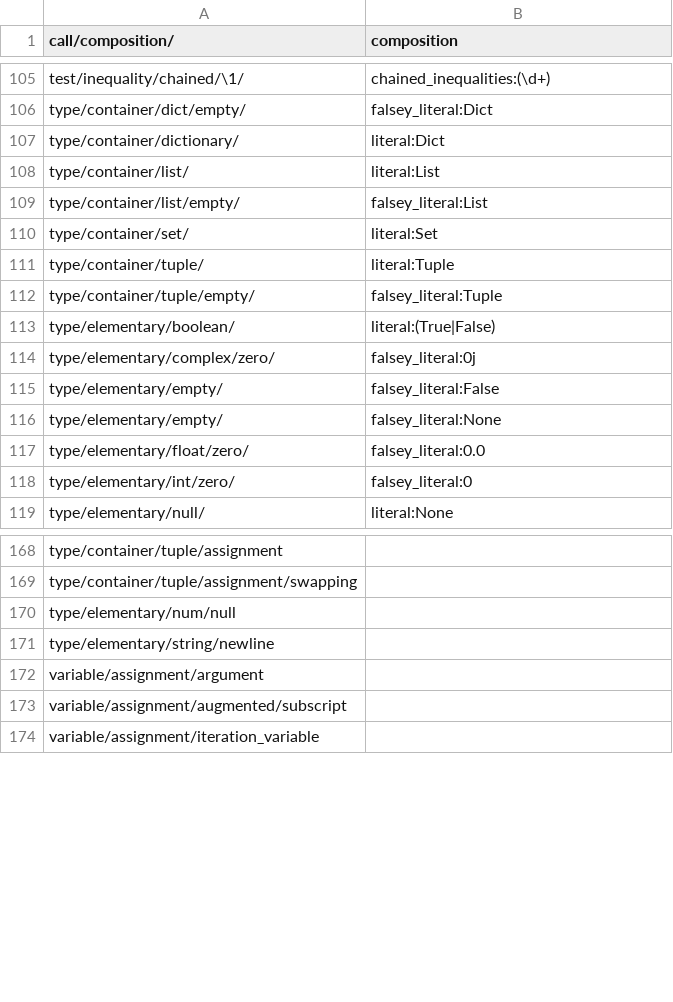
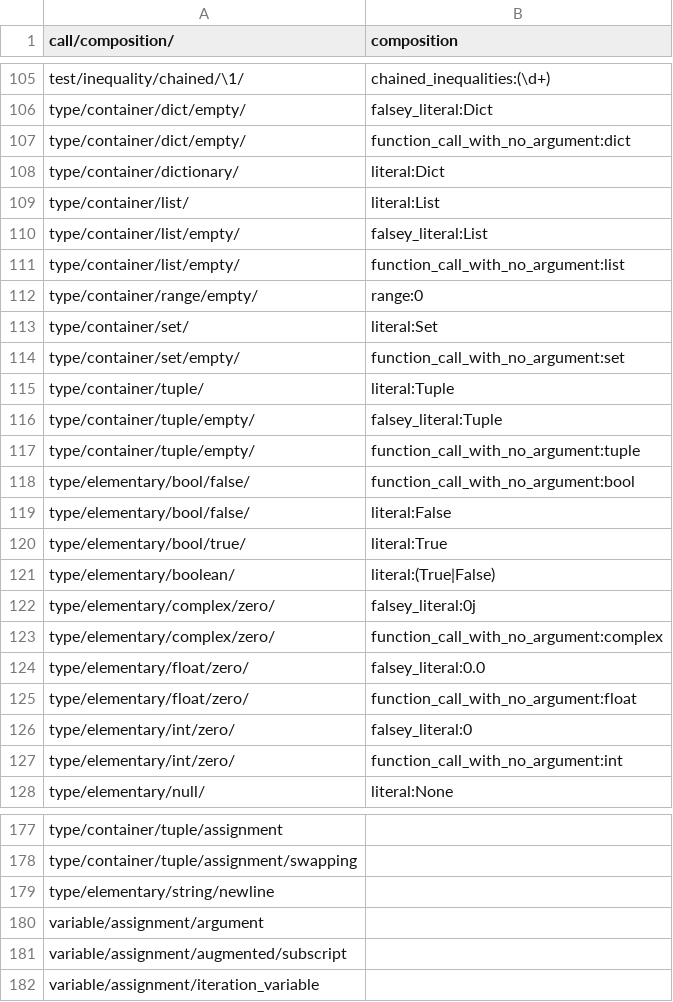
Before and after one commit to laowantong/paroxython, a TSV file: taxonomies/default_taxonomy.tsv, drawn as a sheet; only a part is shown, gaps mark what is left out; removed rows and columns are numbered as before the commit, all else as after; the diff names each change by its address in the sheet, - before the commit and + after, or states it on an @@ line.

Commit message:
make feature `falsey_literal` less restrictive

```diff
--- a/taxonomies/default_taxonomy.tsv
+++ b/taxonomies/default_taxonomy.tsv
+row 107: type/container/dict/empty/ | function_call_with_no_argument:dict
+row 111: type/container/list/empty/ | function_call_with_no_argument:list
+row 112: type/container/range/empty/ | range:0
+row 114: type/container/set/empty/ | function_call_with_no_argument:set
+row 117: type/container/tuple/empty/ | function_call_with_no_argument:tuple
+row 118: type/elementary/bool/false/ | function_call_with_no_argument:bool
+row 119: type/elementary/bool/false/ | literal:False
+row 120: type/elementary/bool/true/ | literal:True
-row 115: type/elementary/empty/ | falsey_literal:False
-row 116: type/elementary/empty/ | falsey_literal:None
+row 123: type/elementary/complex/zero/ | function_call_with_no_argument:complex
+row 125: type/elementary/float/zero/ | function_call_with_no_argument:float
+row 127: type/elementary/int/zero/ | function_call_with_no_argument:int
-row 170: type/elementary/num/null
```
Also changed, not shown: 9 other files.
